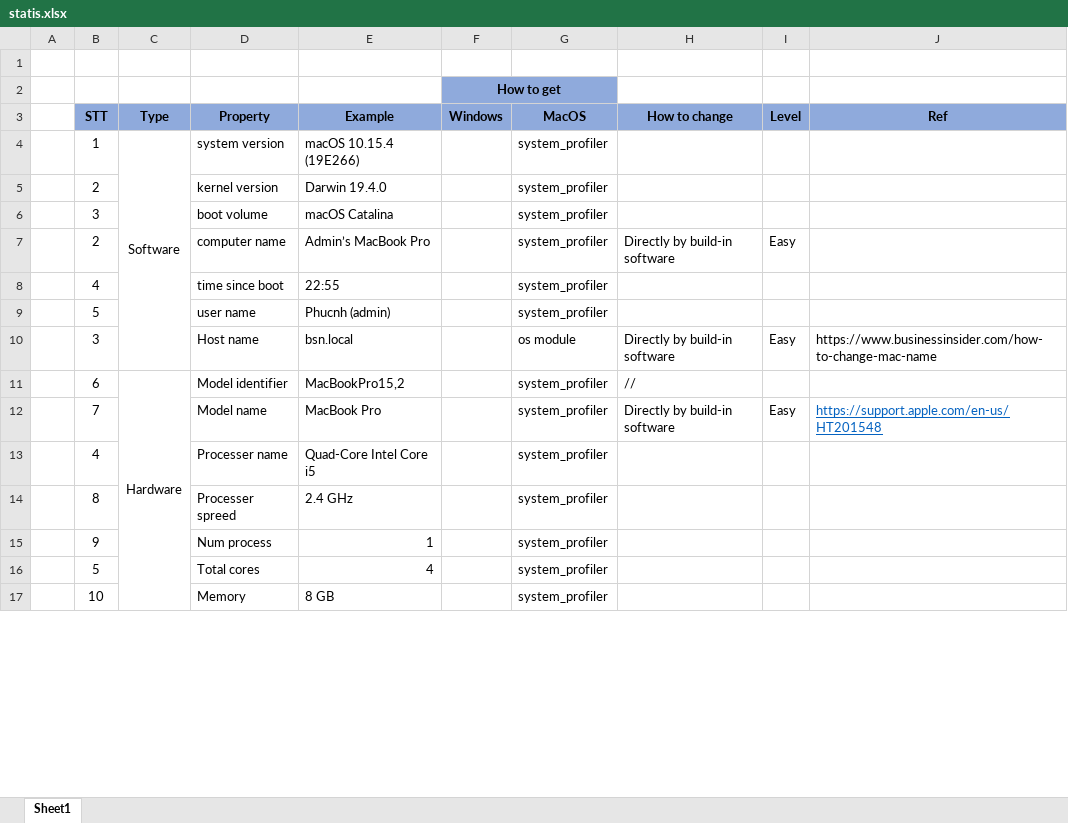
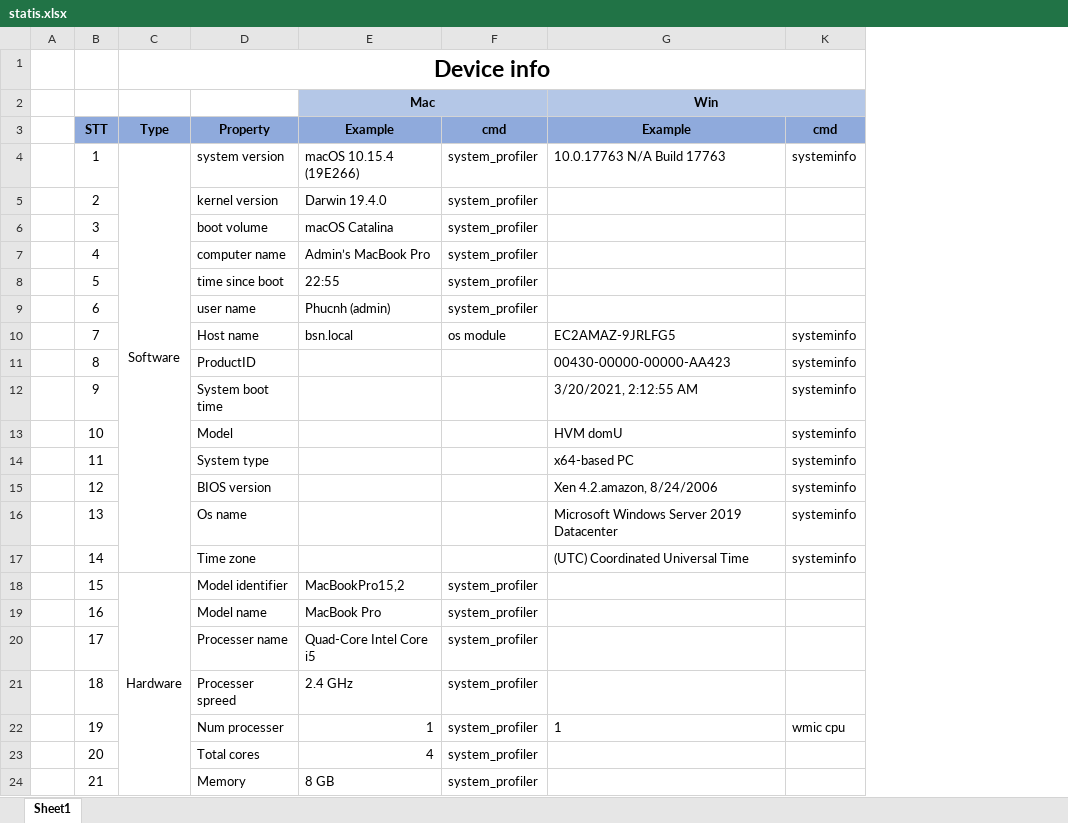
Before and after one commit to Nguyenhongphuc98/CollectDeviceInfo, an Excel workbook: statis.xlsx, sheet Sheet1, drawn as a sheet; only a part is shown; values as stored, in another font and other column widths than the file's, no borders; removed rows and columns are numbered as before the commit, all else as after; the diff covers the shown part only; the diff names each change by its address in the sheet, - before the commit and + after, or states it on an @@ line.

Commit message:
update statis for windows

```diff
--- a/statis.xlsx (sheet Sheet1)
+++ b/statis.xlsx (sheet Sheet1)
-column F, rows 2-3: How to get | Windows
@@ column H hidden, rows 3-12: How to change |  |  |  | Directly by build-in software |  |  | Directly by build-in software | // | Directly by build-in software @@
@@ column I hidden, rows 3-12: Level |  |  |  | Easy |  |  | Easy |  | Easy @@
@@ column J hidden, rows 3-12: Ref |  |  |  |  |  |  | https://www.businessinsider.com/how-to-change-mac-name |  | https://support.apple.com/en-us/HT201548 @@
+column G, rows 2-10: Win | Example | 10.0.17763 N/A Build 17763 |  |  |  |  |  | EC2AMAZ-9JRLFG5; row 22: 1
+column K, rows 3-10: cmd | systeminfo |  |  |  |  |  | systeminfo; row 22: wmic cpu
-C1: (empty)
+C1: Device info
+C1:K1 merged
-E2: (empty)
+E2: Mac
-E2 fill: none
+E2 fill: #B4C7E7
+E2:F2 merged
-F2 fill: #8FAADC
+F2 fill: #B4C7E7
-F3: MacOS
+F3: cmd
-B7: 2
+B7: 4
-B8: 4
+B8: 5
-B9: 5
+B9: 6
-B10: 3
+B10: 7
+row 11:  | 8 |  | ProductID |  |  | 00430-00000-00000-AA423 | systeminfo
+row 12:  | 9 |  | System boot time |  |  | 3/20/2021, 2:12:55 AM | systeminfo
+row 13:  | 10 |  | Model |  |  | HVM domU | systeminfo
+row 14:  | 11 |  | System type |  |  | x64-based PC | systeminfo
+row 15:  | 12 |  | BIOS version |  |  | Xen 4.2.amazon, 8/24/2006 | systeminfo
+row 16:  | 13 |  | Os name |  |  | Microsoft Windows Server 2019 Datacenter | systeminfo
+row 17:  | 14 |  | Time zone |  |  | (UTC) Coordinated Universal Time | systeminfo
-B18: 6
+B18: 15
-B19: 7
+B19: 16
-B20: 4
+B20: 17
-B21: 8
+B21: 18
-B22: 9
+B22: 19
-D22: Num process
+D22: Num processer
-B23: 5
+B23: 20
-B24: 10
+B24: 21
```
Also changed, not shown: 24 added rows and 34 edited cells elsewhere in this sheet, hidden cells, 1 other file.
